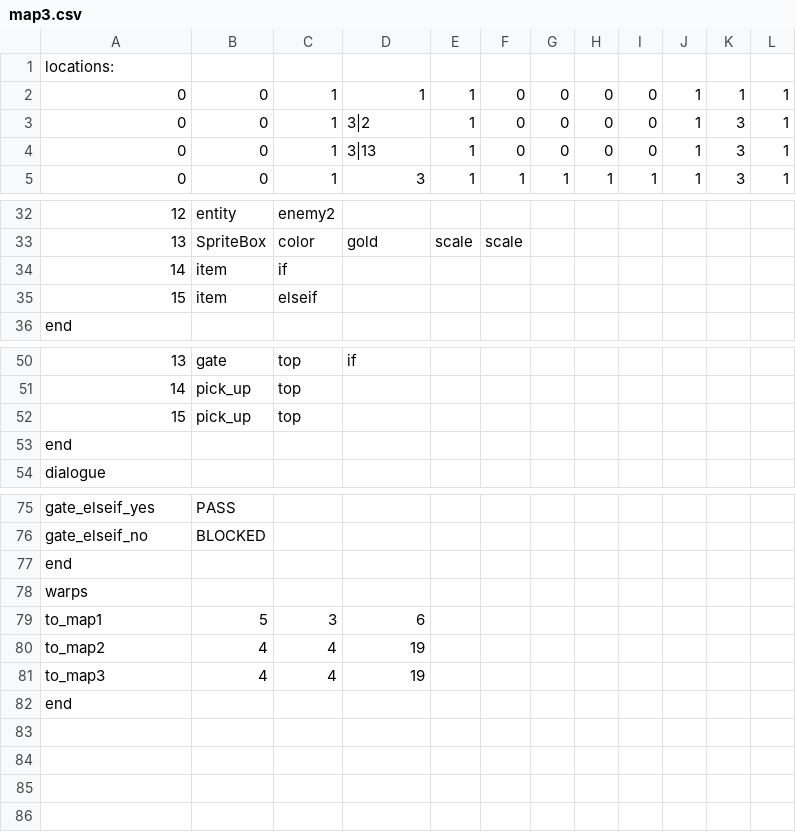
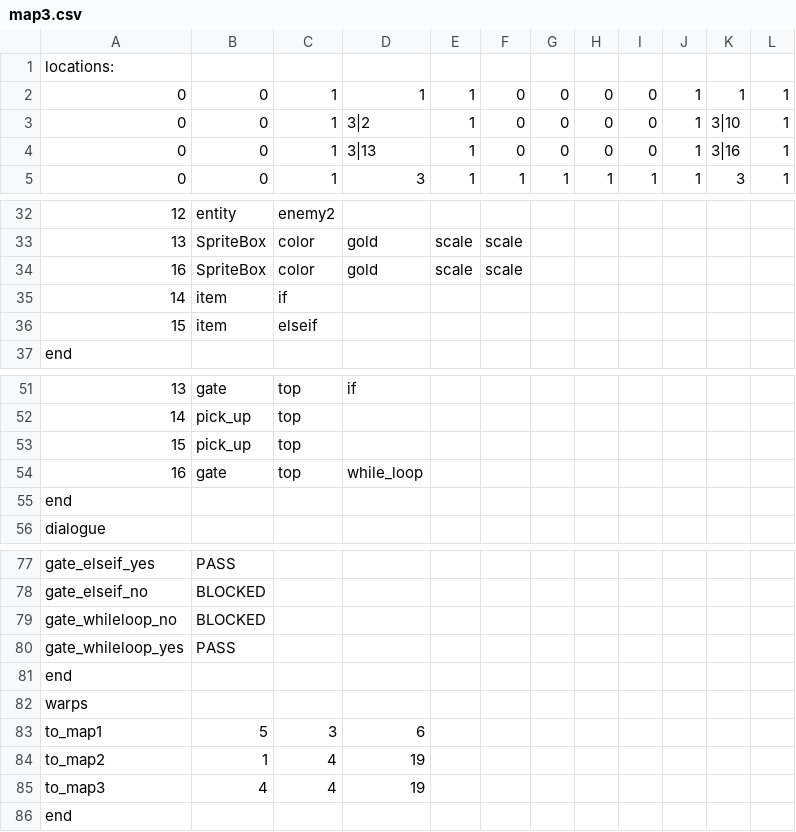
Before and after one commit to AdmiralSbs/GameProject, a CSV file: maps/map3.csv, drawn as a sheet; only a part is shown, gaps mark what is left out; addresses are those after the commit; the diff names each change by its address in the sheet, - before the commit and + after, or states it on an @@ line.

```diff
--- a/maps/map3.csv
+++ b/maps/map3.csv
-K3: 3
+K3: 3|10
-K4: 3
+K4: 3|16
+row 34: 16 | SpriteBox | color | gold | scale | scale
+row 54: 16 | gate | top | while_loop
+row 79: gate_whileloop_no | BLOCKED
+row 80: gate_whileloop_yes | PASS
-B84: 4
+B84: 1
```
Also changed, not shown: maps/map5.csv.
